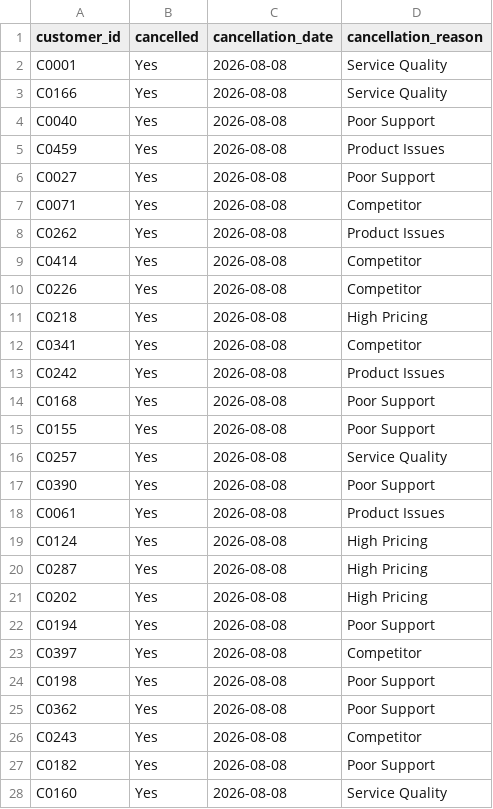
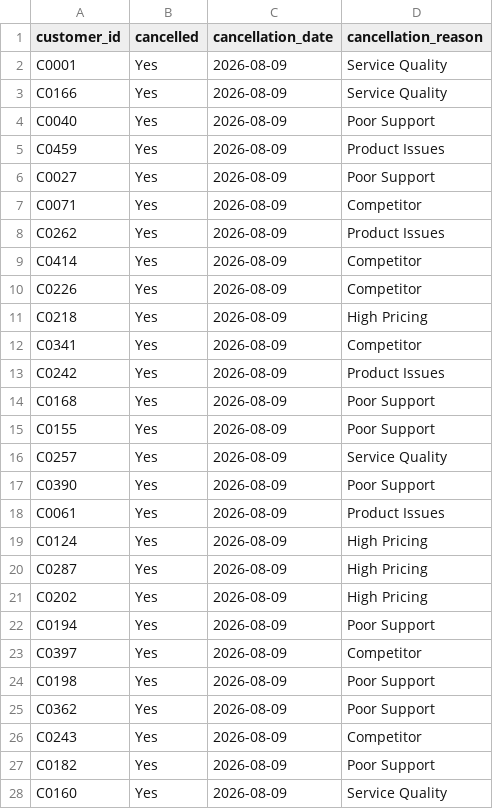
Before and after one commit to kalviumcommunity/S86-Data-Product-Development-Velora, a CSV file: data/cancellations.csv, drawn as a sheet; only a part is shown; the diff covers the shown part only.

```diff
--- a/data/cancellations.csv
+++ b/data/cancellations.csv
@@ -1,28 +1,28 @@
 customer_id,cancelled,cancellation_date,cancellation_reason
-C0001,Yes,2026-08-08,Service Quality
-C0166,Yes,2026-08-08,Service Quality
-C0040,Yes,2026-08-08,Poor Support
-C0459,Yes,2026-08-08,Product Issues
-C0027,Yes,2026-08-08,Poor Support
-C0071,Yes,2026-08-08,Competitor
-C0262,Yes,2026-08-08,Product Issues
-C0414,Yes,2026-08-08,Competitor
-C0226,Yes,2026-08-08,Competitor
-C0218,Yes,2026-08-08,High Pricing
-C0341,Yes,2026-08-08,Competitor
-C0242,Yes,2026-08-08,Product Issues
-C0168,Yes,2026-08-08,Poor Support
-C0155,Yes,2026-08-08,Poor Support
-C0257,Yes,2026-08-08,Service Quality
-C0390,Yes,2026-08-08,Poor Support
-C0061,Yes,2026-08-08,Product Issues
-C0124,Yes,2026-08-08,High Pricing
-C0287,Yes,2026-08-08,High Pricing
-C0202,Yes,2026-08-08,High Pricing
-C0194,Yes,2026-08-08,Poor Support
-C0397,Yes,2026-08-08,Competitor
-C0198,Yes,2026-08-08,Poor Support
-C0362,Yes,2026-08-08,Poor Support
-C0243,Yes,2026-08-08,Competitor
-C0182,Yes,2026-08-08,Poor Support
-C0160,Yes,2026-08-08,Service Quality
+C0001,Yes,2026-08-09,Service Quality
+C0166,Yes,2026-08-09,Service Quality
+C0040,Yes,2026-08-09,Poor Support
+C0459,Yes,2026-08-09,Product Issues
+C0027,Yes,2026-08-09,Poor Support
+C0071,Yes,2026-08-09,Competitor
+C0262,Yes,2026-08-09,Product Issues
+C0414,Yes,2026-08-09,Competitor
+C0226,Yes,2026-08-09,Competitor
+C0218,Yes,2026-08-09,High Pricing
+C0341,Yes,2026-08-09,Competitor
+C0242,Yes,2026-08-09,Product Issues
+C0168,Yes,2026-08-09,Poor Support
+C0155,Yes,2026-08-09,Poor Support
+C0257,Yes,2026-08-09,Service Quality
+C0390,Yes,2026-08-09,Poor Support
+C0061,Yes,2026-08-09,Product Issues
+C0124,Yes,2026-08-09,High Pricing
+C0287,Yes,2026-08-09,High Pricing
+C0202,Yes,2026-08-09,High Pricing
+C0194,Yes,2026-08-09,Poor Support
+C0397,Yes,2026-08-09,Competitor
+C0198,Yes,2026-08-09,Poor Support
+C0362,Yes,2026-08-09,Poor Support
+C0243,Yes,2026-08-09,Competitor
+C0182,Yes,2026-08-09,Poor Support
+C0160,Yes,2026-08-09,Service Quality
```
Also changed, not shown: 73 edited cells elsewhere in this file, data/customers.csv, data/tickets.csv, 8 other files.
